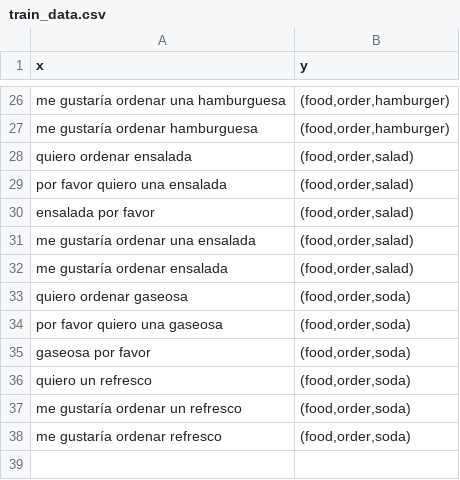
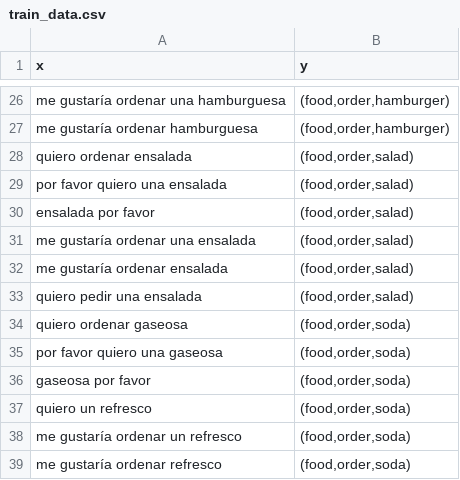
Before and after one commit to fabricioism/go-nn-text-classification, a CSV file: train_data.csv, drawn as a sheet; only a part is shown, gaps mark what is left out; the diff names each change by its address in the sheet, - before the commit and + after, or states it on an @@ line.

```diff
--- a/train_data.csv
+++ b/train_data.csv
+row 33: quiero pedir una ensalada | (food,order,salad)
```
Also changed, not shown: test_data.csv, 2 other files.
